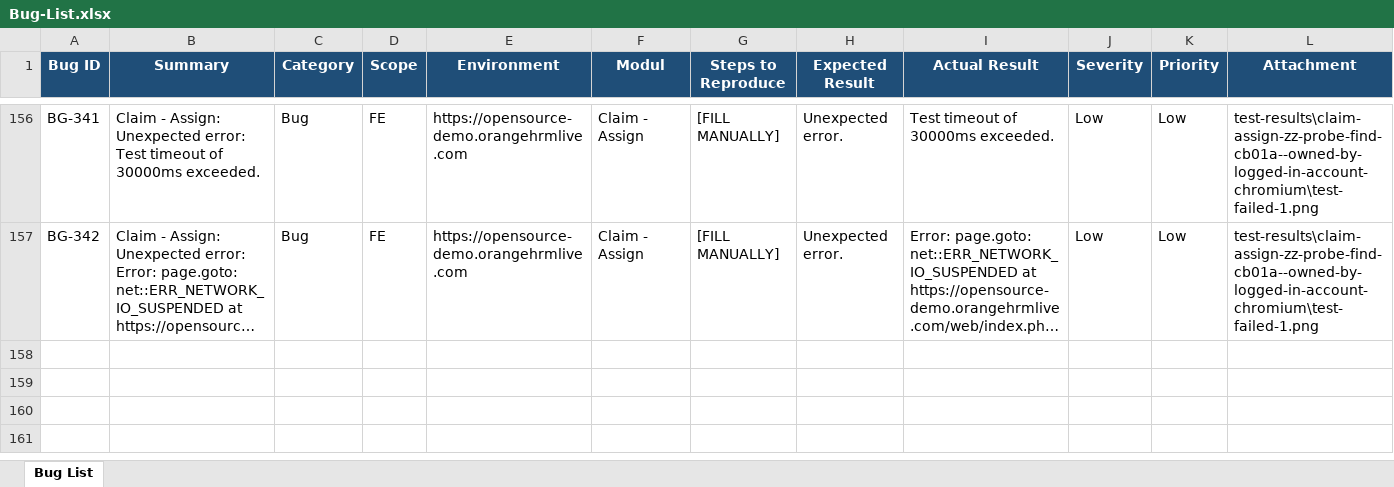
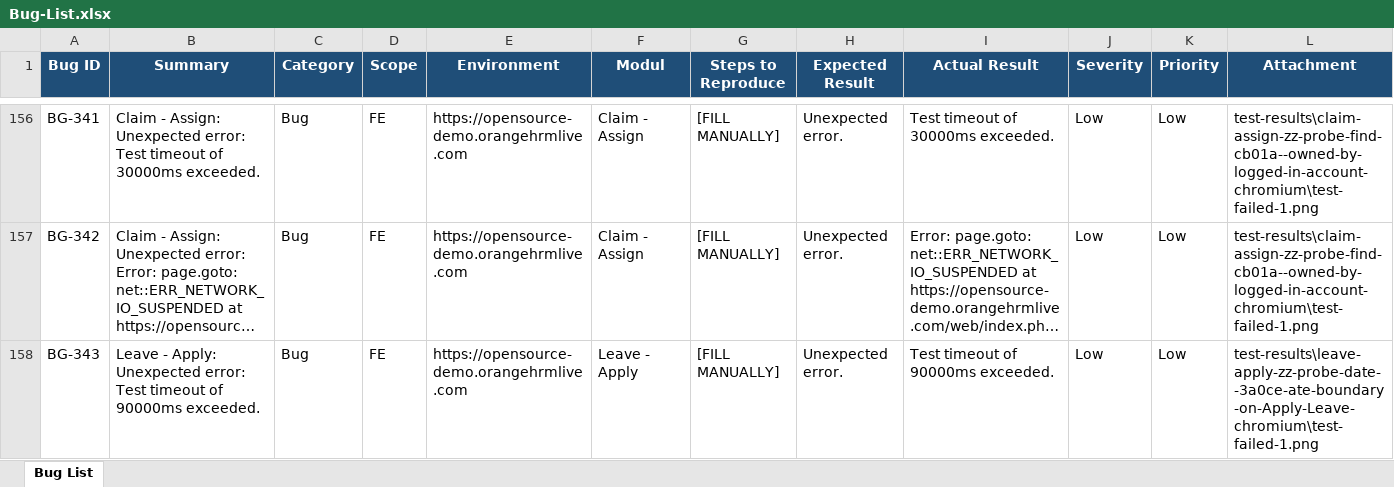
Before and after one commit to arsalwildan15/qa-portofolio, an Excel workbook: docs/Bug-List.xlsx, sheet Bug List, drawn as a sheet; only a part is shown, gaps mark what is left out; long unchanged cells end in …; values as stored, in another font and other column widths than the file's, no borders; rows hold the shown columns only; the diff covers the shown part only; the diff names each change by its address in the sheet, - before the commit and + after, or states it on an @@ line.

```diff
--- a/docs/Bug-List.xlsx (sheet Bug List)
+++ b/docs/Bug-List.xlsx (sheet Bug List)
+row 158: BG-343 | Leave - Apply: Unexpected error: Test timeout of 90000ms exceeded. | Bug | FE | https://opensource-demo.orangehrmlive.com | Leave - Apply | [FILL MANUALLY] | Unexpected error. | Test timeout of 90000ms exceeded. | Low | Low | test-results\leave-apply-zz-probe-date--3a0ce-ate-boundary-on-Apply-Leave-chromium\test-failed-1.png
```
Also changed, not shown: 1 added row elsewhere in this sheet, 1 other file.
